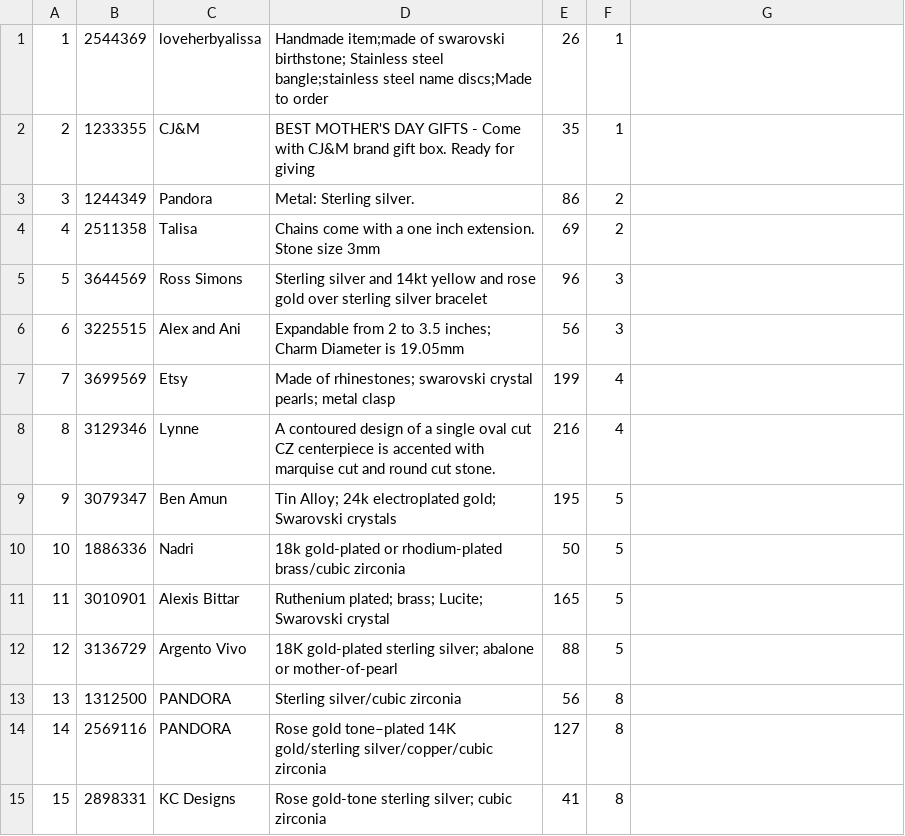
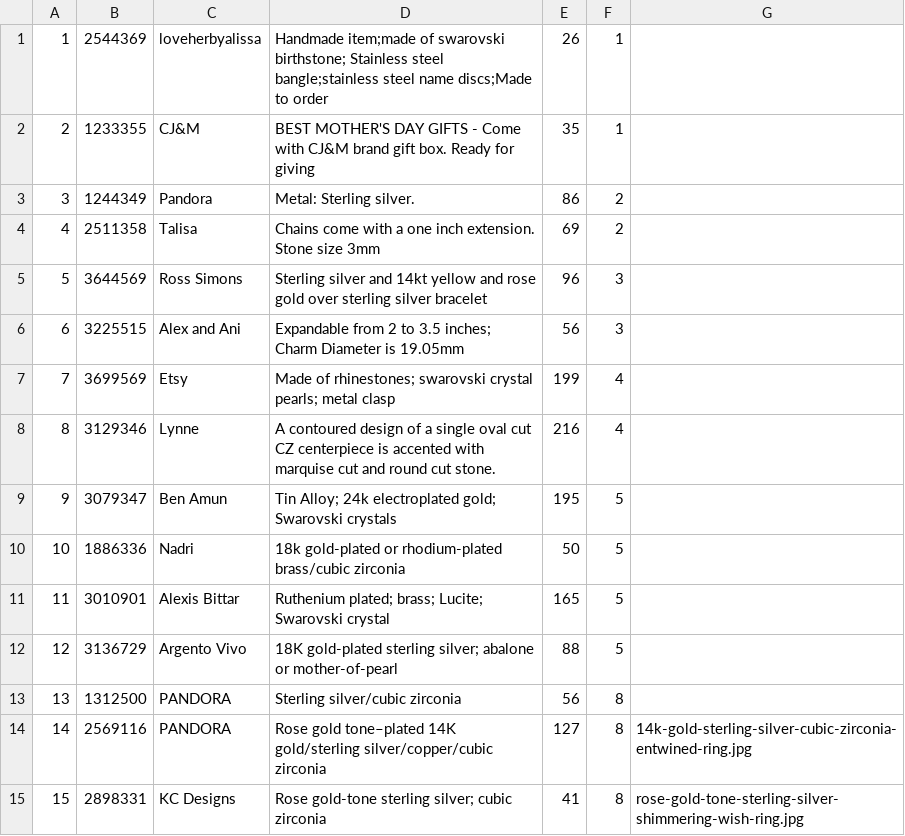
Before and after one commit to keelerjr12/ECommerce, a CSV file: Data/ECommerceDatabase/LoadData/Product.csv, drawn as a sheet; the diff names each change by its address in the sheet, - before the commit and + after, or states it on an @@ line.

Commit message:
Added images, refactored, product catalog, and product details

```diff
--- a/Data/ECommerceDatabase/LoadData/Product.csv
+++ b/Data/ECommerceDatabase/LoadData/Product.csv
-G14: (empty)
+G14: 14k-gold-sterling-silver-cubic-zirconia-entwined-ring.jpg
-G15: (empty)
+G15: rose-gold-tone-sterling-silver-shimmering-wish-ring.jpg
```
Also changed, not shown: 27 other files.
